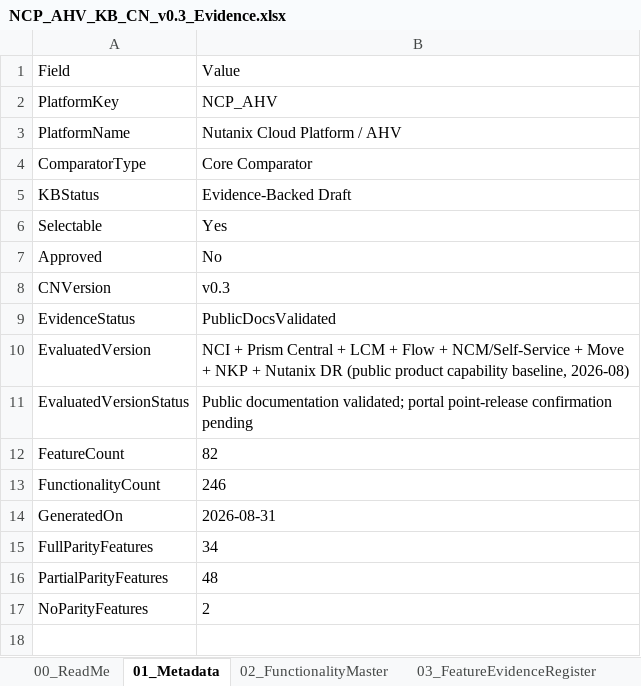
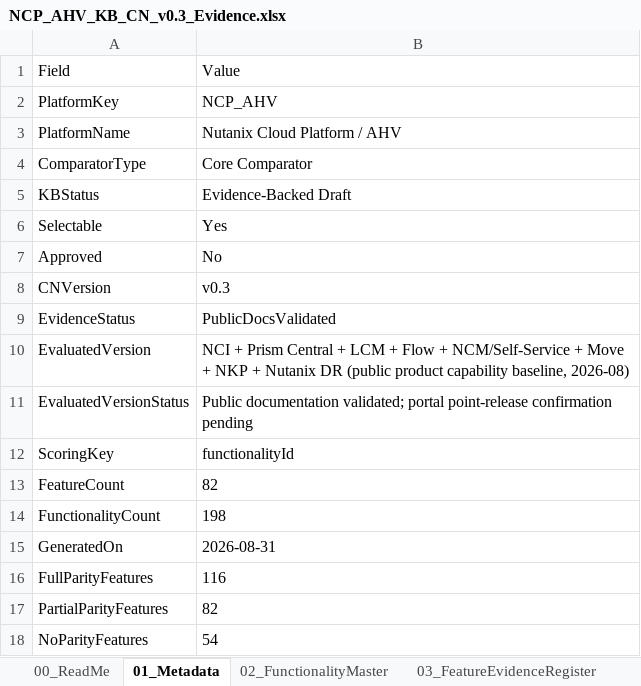
Before and after one commit to rohitmore619-hub/VCF_Application, an Excel workbook: v1.39-BaselineRohitHandover/kbs/NCP_AHV_KB_CN_v0.3_Evidence.xlsx, sheet 01_Metadata, drawn as a sheet; values as stored, in another font and other column widths than the file's, no borders; addresses are those after the commit; the diff names each change by its address in the sheet, - before the commit and + after, or states it on an @@ line.

```diff
--- a/v1.39-BaselineRohitHandover/kbs/NCP_AHV_KB_CN_v0.3_Evidence.xlsx (sheet 01_Metadata)
+++ b/v1.39-BaselineRohitHandover/kbs/NCP_AHV_KB_CN_v0.3_Evidence.xlsx (sheet 01_Metadata)
+row 12: ScoringKey | functionalityId
-B14: 246
+B14: 198
-B16: 34
+B16: 116
-B17: 48
+B17: 82
-B18: 2
+B18: 54
```
Also changed, not shown: sheet 02_FunctionalityMaster, sheet 03_FeatureEvidenceRegister, sheet 05_ComponentMapping, sheet KB Metrics, sheet 00_ReadMe, v1.39-BaselineRohitHandover/kbs/AzureLocal_KB_CN_v0.3_Evidence.xlsx, v1.39-BaselineRohitHandover/kbs/OpenShiftVirtualization_KB_CN_v0.3_Evidence.xlsx, 15 other files.
